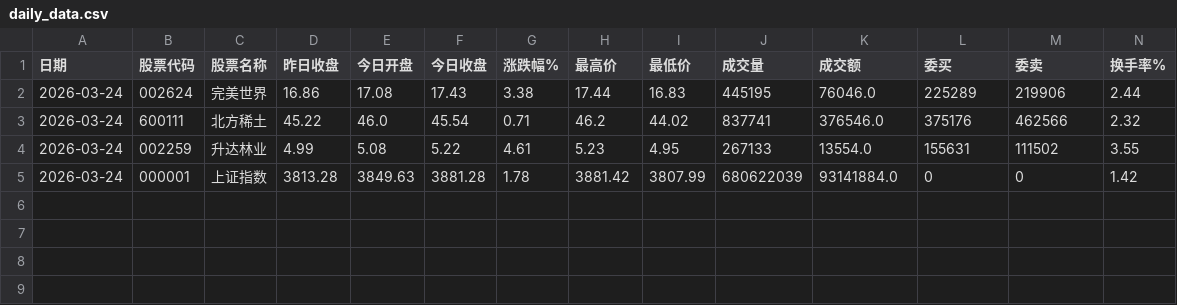
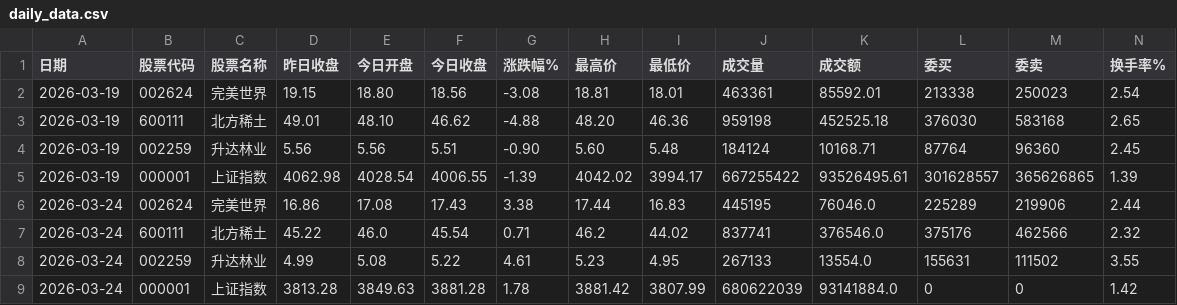
Before and after one commit to Cacacarlos1221/stock-analysis, a CSV file: daily_data.csv, drawn as a sheet; only a part is shown; rows hold the shown columns only; the diff names each change by its address in the sheet, - before the commit and + after, or states it on an @@ line.

Commit message:
Restore historical data and add 2026-03-24

```diff
--- a/daily_data.csv
+++ b/daily_data.csv
+row 2: 2026-03-19 | 002624 | 完美世界 | 19.15 | 18.80 | 18.56 | -3.08 | 18.81 | 18.01 | 463361 | 85592.01 | 213338 | 250023 | 2.54
+row 3: 2026-03-19 | 600111 | 北方稀土 | 49.01 | 48.10 | 46.62 | -4.88 | 48.20 | 46.36 | 959198 | 452525.18 | 376030 | 583168 | 2.65
+row 4: 2026-03-19 | 002259 | 升达林业 | 5.56 | 5.56 | 5.51 | -0.90 | 5.60 | 5.48 | 184124 | 10168.71 | 87764 | 96360 | 2.45
+row 5: 2026-03-19 | 000001 | 上证指数 | 4062.98 | 4028.54 | 4006.55 | -1.39 | 4042.02 | 3994.17 | 667255422 | 93526495.61 | 301628557 | 365626865 | 1.39
```
